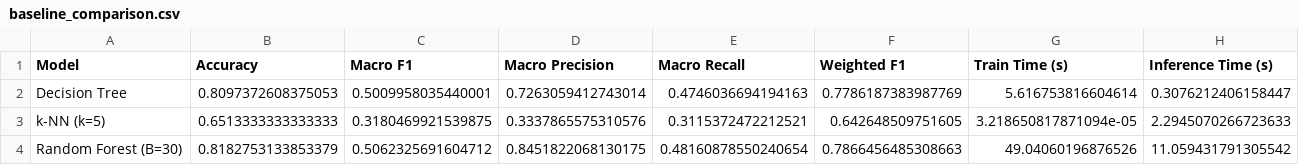
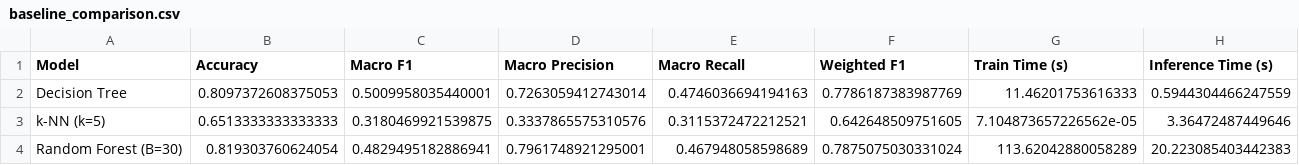
Before and after one commit to swantaan/ML_ass4, a CSV file: figures/baseline_comparison.csv, drawn as a sheet.

```diff
--- a/figures/baseline_comparison.csv
+++ b/figures/baseline_comparison.csv
@@ -1,4 +1,4 @@
 Model,Accuracy,Macro F1,Macro Precision,Macro Recall,Weighted F1,Train Time (s),Inference Time (s)
-Decision Tree,0.8097372608375053,0.5009958035440001,0.7263059412743014,0.4746036694194163,0.7786187383987769,5.616753816604614,0.3076212406158447
-k-NN (k=5),0.6513333333333333,0.3180469921539875,0.3337865575310576,0.3115372472212521,0.642648509751605,3.218650817871094e-05,2.2945070266723633
-Random Forest (B=30),0.8182753133853379,0.5062325691604712,0.8451822068130175,0.48160878550240654,0.7866456485308663,49.04060196876526,11.059431791305542
+Decision Tree,0.8097372608375053,0.5009958035440001,0.7263059412743014,0.4746036694194163,0.7786187383987769,11.46201753616333,0.5944304466247559
+k-NN (k=5),0.6513333333333333,0.3180469921539875,0.3337865575310576,0.3115372472212521,0.642648509751605,7.104873657226562e-05,3.36472487449646
+Random Forest (B=30),0.819303760624054,0.4829495182886941,0.7961748921295001,0.467948058598689,0.7875075030331024,113.62042880058289,20.223085403442383
```
Also changed, not shown: 16 other files.
